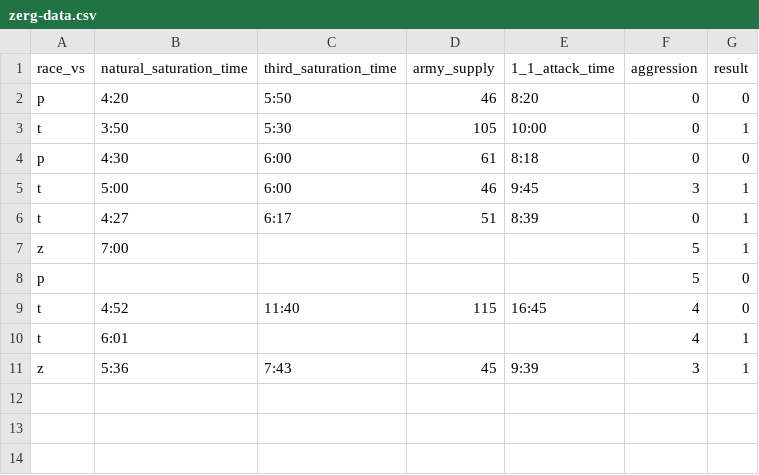
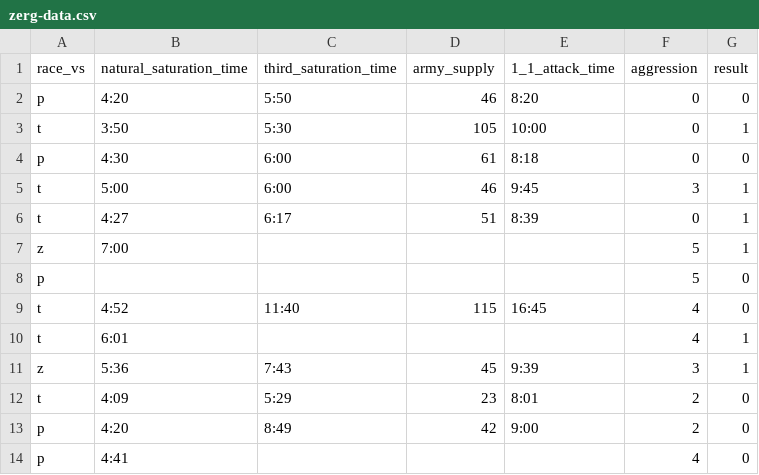
Before and after one commit to gkerr708/SC2, a CSV file: Zerg/zerg-data.csv, drawn as a sheet.

```diff
--- a/Zerg/zerg-data.csv
+++ b/Zerg/zerg-data.csv
@@ -11 +11,4 @@ t,6:01,,,,4,1
 z,5:36,7:43,45,9:39,3,1
+t,4:09,5:29,23,8:01,2,0
+p,4:20,8:49,42,9:00,2,0
+p,4:41,,,,4,0
```
Also changed, not shown: 1 other file.
